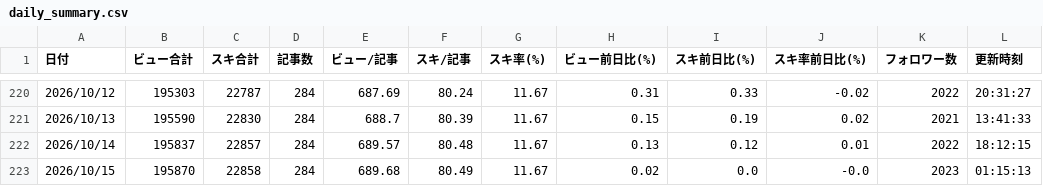
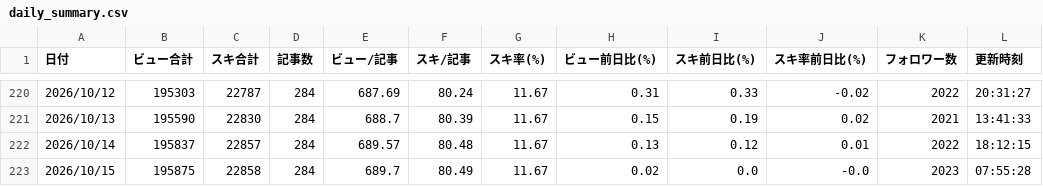
Before and after one commit to coolboylovegirl-byte/note-stats-dashboard, a CSV file: data/daily_summary.csv, drawn as a sheet; only a part is shown, gaps mark what is left out.

```diff
--- a/data/daily_summary.csv
+++ b/data/daily_summary.csv
@@ -222,2 +222,2 @@
 2026/10/14,195837,22857,284,689.57,80.48,11.67,0.13,0.12,0.01,2022,18:12:15
-2026/10/15,195870,22858,284,689.68,80.49,11.67,0.02,0.0,-0.0,2023,01:15:13
+2026/10/15,195875,22858,284,689.7,80.49,11.67,0.02,0.0,-0.0,2023,07:55:28
```
Also changed, not shown: data/asset_articles.csv, data/followers.csv, 5 other files.
